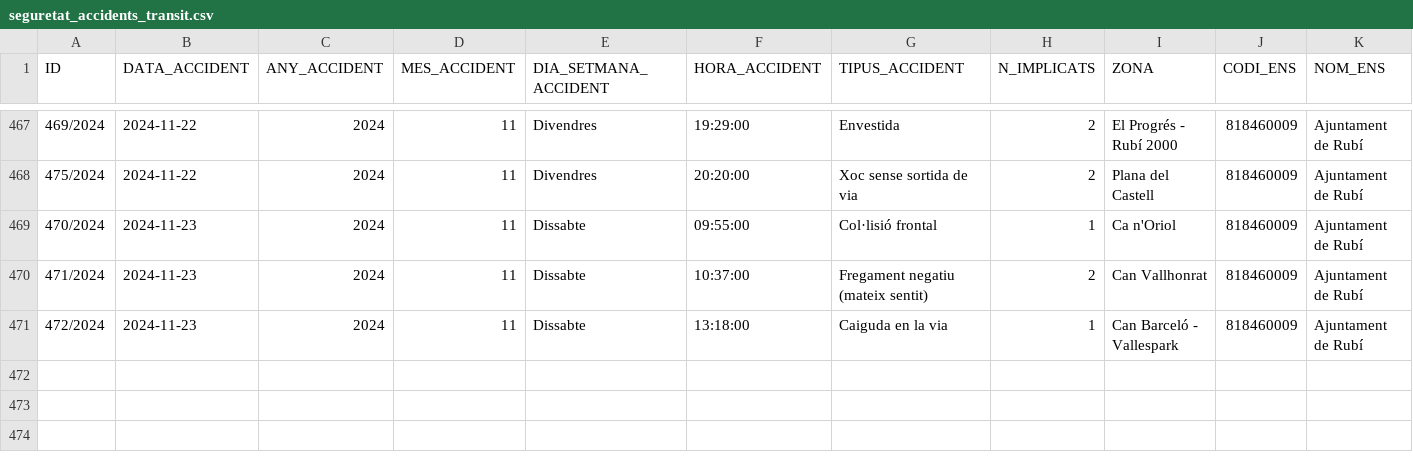
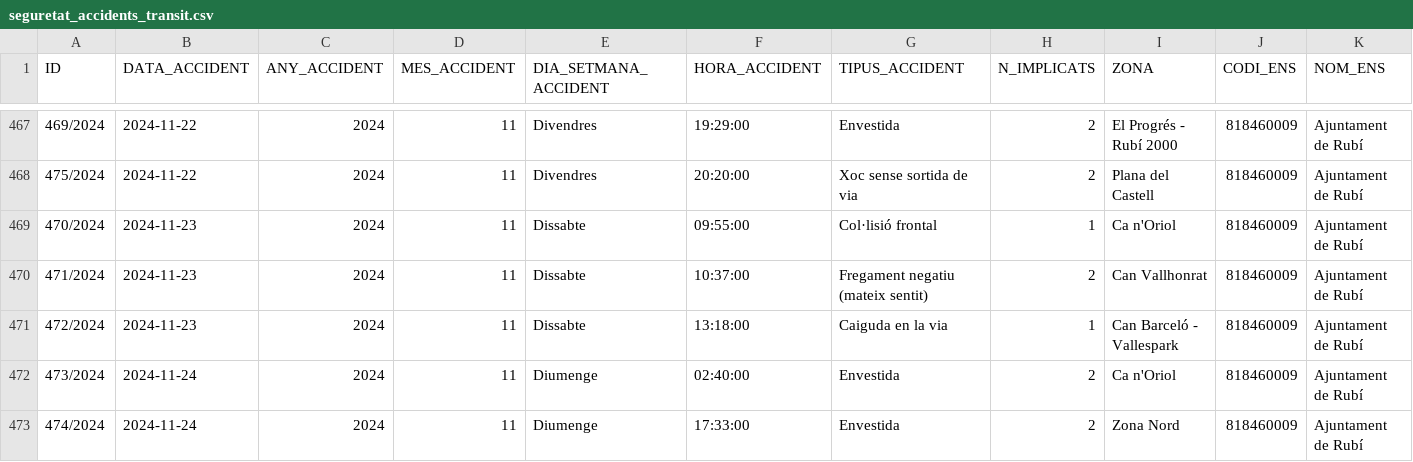
Before and after one commit to ajrubi/opendata, a CSV file: datasets/csv/seguretat_accidents_transit.csv, drawn as a sheet; only a part is shown, gaps mark what is left out; rows hold the shown columns only; the diff names each change by its address in the sheet, - before the commit and + after, or states it on an @@ line.

Commit message:
Pujada dels datasets en data 25-05-2025

```diff
--- a/datasets/csv/seguretat_accidents_transit.csv
+++ b/datasets/csv/seguretat_accidents_transit.csv
+row 472: 473/2024 | 2024-11-24 | 2024 | 11 | Diumenge | 02:40:00 | Envestida | 2 | Ca n'Oriol | 818460009 | Ajuntament de Rubí
+row 473: 474/2024 | 2024-11-24 | 2024 | 11 | Diumenge | 17:33:00 | Envestida | 2 | Zona Nord | 818460009 | Ajuntament de Rubí
```
Also changed, not shown: datasets/csv/public_cataleg_tramits.csv, datasets/csv/public_plaestrategic.csv, 5 other files.
